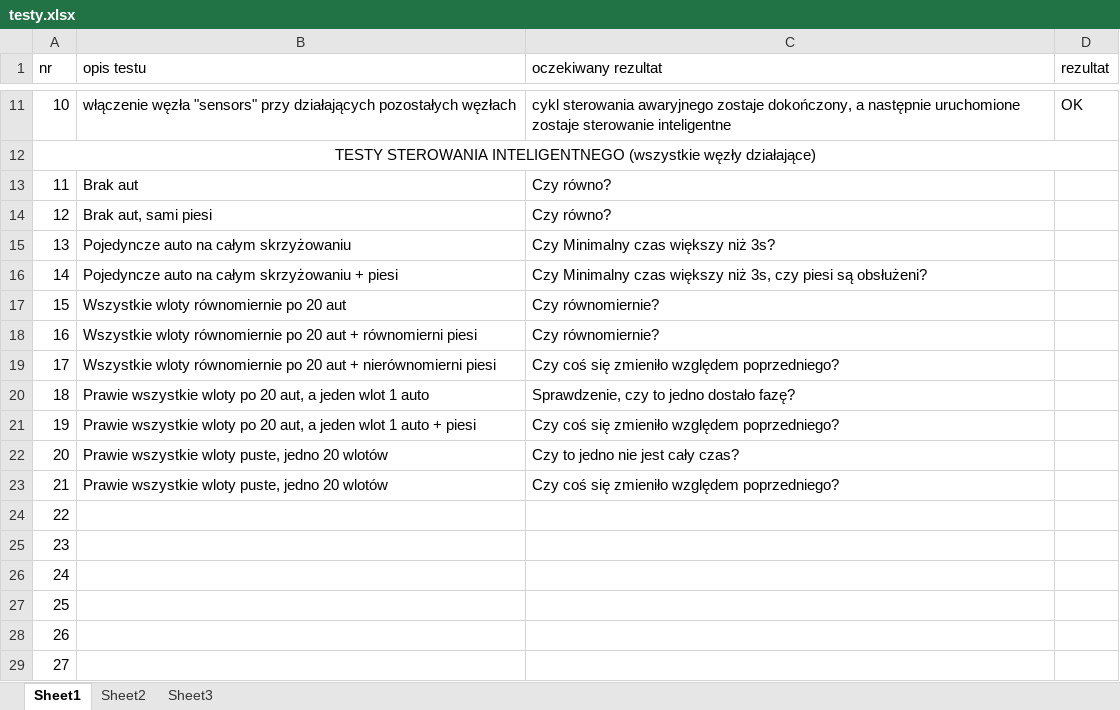
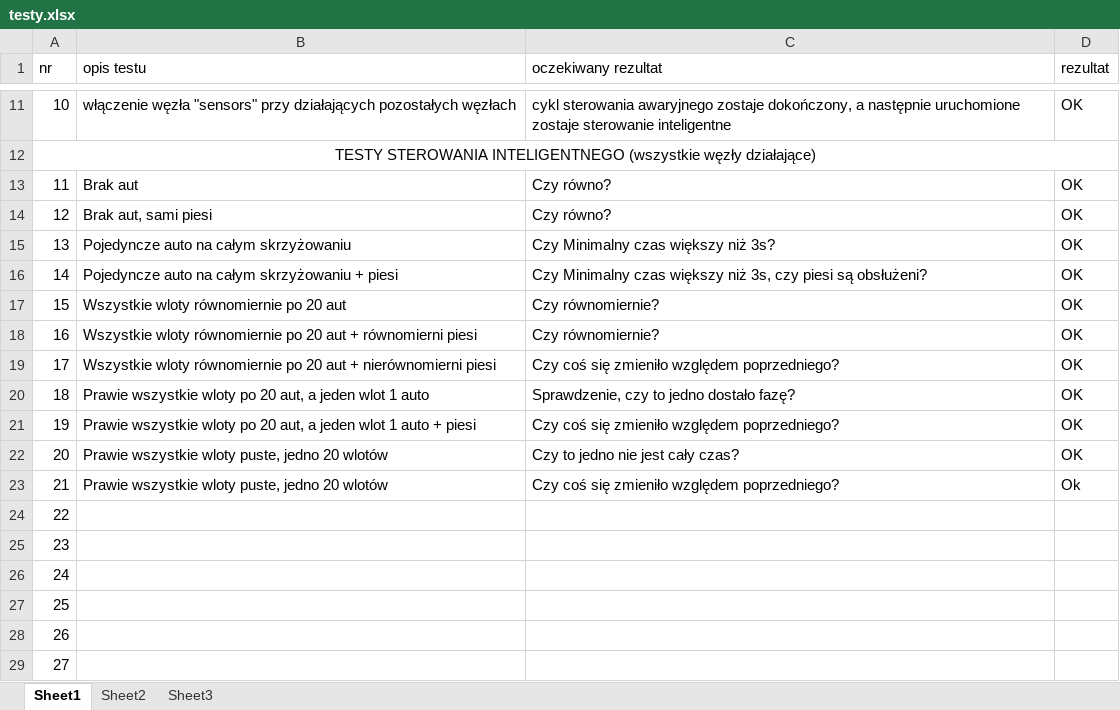
Before and after one commit to AleksanderPasiut/APProject_TrafficLights, an Excel workbook: testy.xlsx, sheet Sheet1, drawn as a sheet; only a part is shown, gaps mark what is left out; values as stored, in another font and other column widths than the file's, no borders; the diff names each change by its address in the sheet, - before the commit and + after, or states it on an @@ line.

```diff
--- a/testy.xlsx (sheet Sheet1)
+++ b/testy.xlsx (sheet Sheet1)
-D13:D22 (rezultat): (empty)
+D13:D22 (rezultat): OK
-D23 (rezultat): (empty)
+D23 (rezultat): Ok
```
